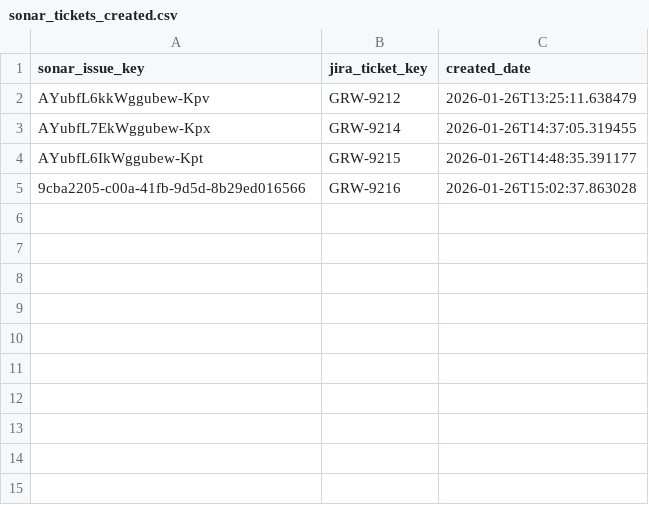
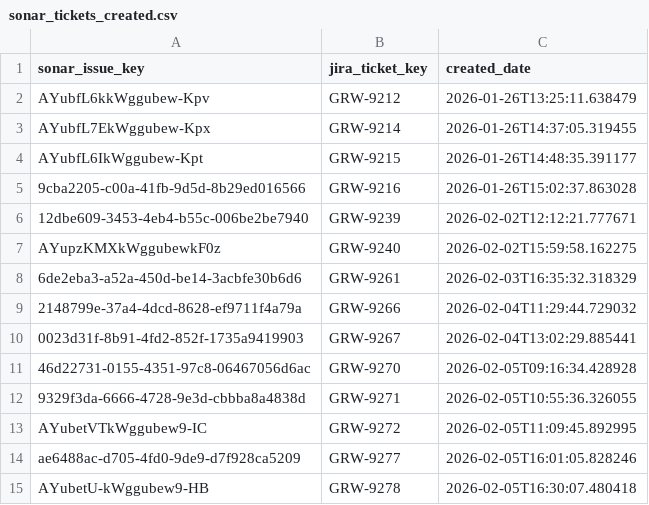
Before and after one commit to holden-holsinger-aca/jira-issue-creator, a CSV file: sonar_tickets_created.csv, drawn as a sheet.

```diff
--- a/sonar_tickets_created.csv
+++ b/sonar_tickets_created.csv
@@ -5 +5,11 @@ AYubfL6IkWggubew-Kpt,GRW-9215,2026-01-26T14:48:35.391177
 9cba2205-c00a-41fb-9d5d-8b29ed016566,GRW-9216,2026-01-26T15:02:37.863028
+12dbe609-3453-4eb4-b55c-006be2be7940,GRW-9239,2026-02-02T12:12:21.777671
+AYupzKMXkWggubewkF0z,GRW-9240,2026-02-02T15:59:58.162275
+6de2eba3-a52a-450d-be14-3acbfe30b6d6,GRW-9261,2026-02-03T16:35:32.318329
+2148799e-37a4-4dcd-8628-ef9711f4a79a,GRW-9266,2026-02-04T11:29:44.729032
+0023d31f-8b91-4fd2-852f-1735a9419903,GRW-9267,2026-02-04T13:02:29.885441
+46d22731-0155-4351-97c8-06467056d6ac,GRW-9270,2026-02-05T09:16:34.428928
+9329f3da-6666-4728-9e3d-cbbba8a4838d,GRW-9271,2026-02-05T10:55:36.326055
+AYubetVTkWggubew9-IC,GRW-9272,2026-02-05T11:09:45.892995
+ae6488ac-d705-4fd0-9de9-d7f928ca5209,GRW-9277,2026-02-05T16:01:05.828246
+AYubetU-kWggubew9-HB,GRW-9278,2026-02-05T16:30:07.480418
```
Also changed, not shown: 2 other files.
